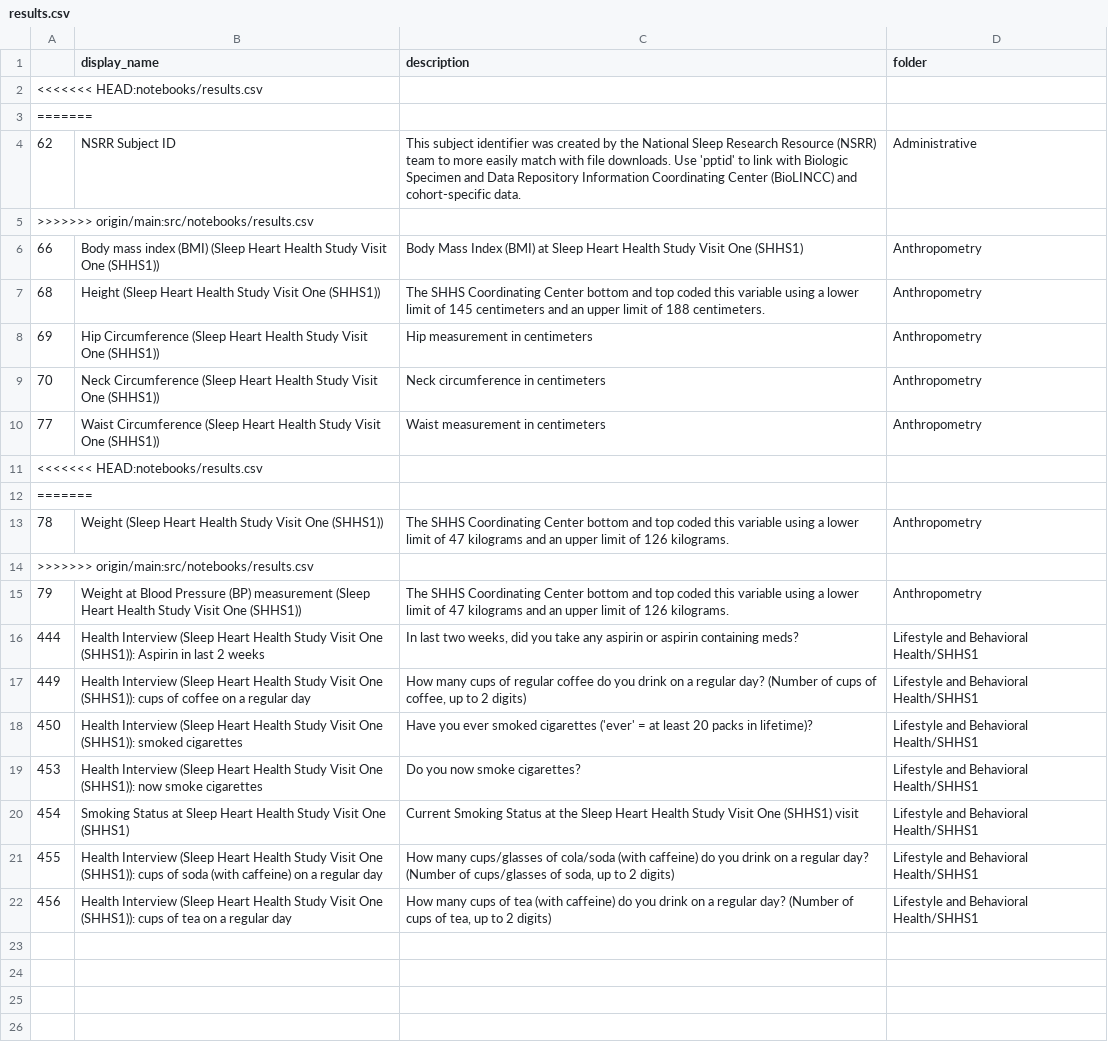
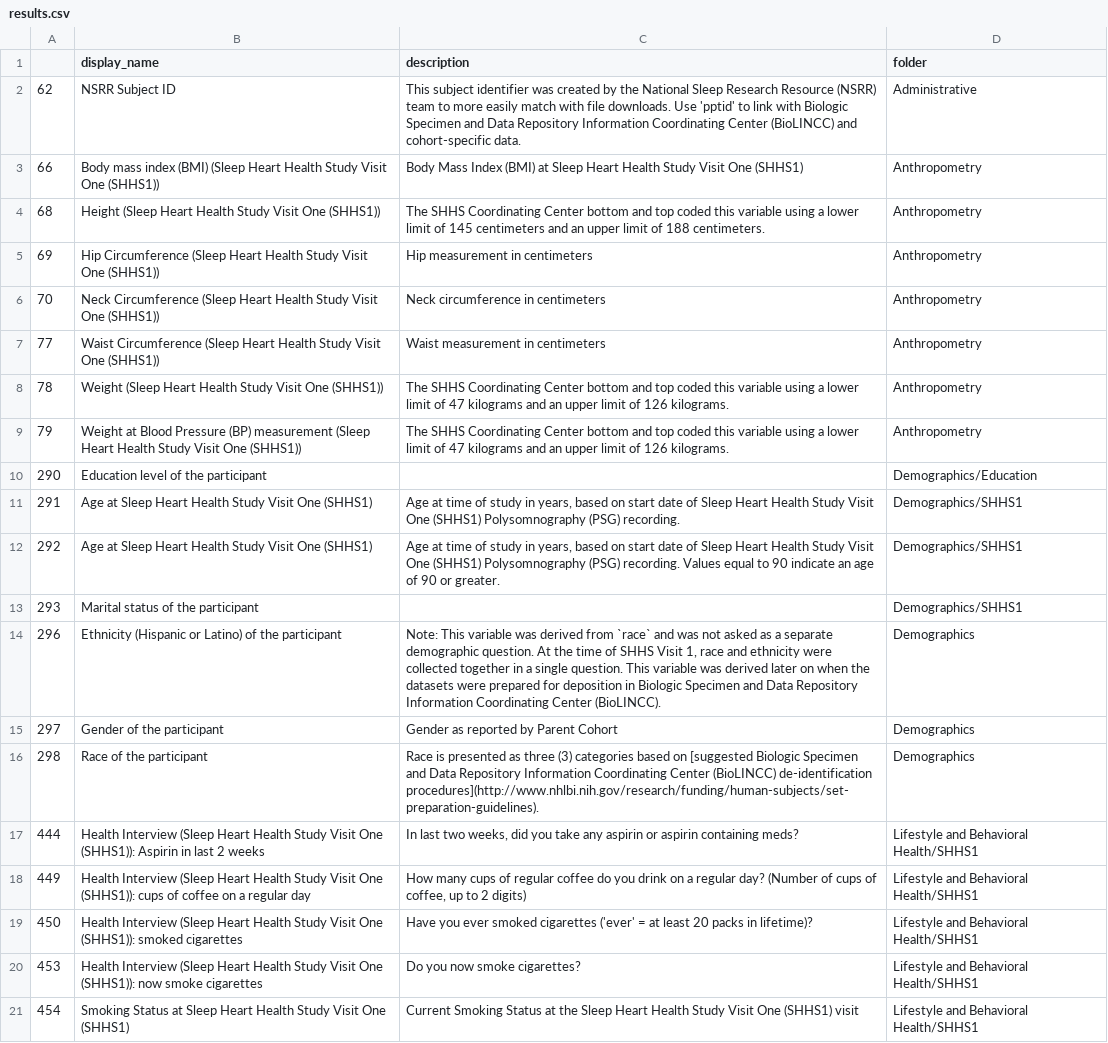
Before and after one commit to RiceD2KLab/BCM_CSA_F23, a CSV file: src/notebooks/results.csv, drawn as a sheet; only a part is shown; the shorter side is filled out with more unchanged rows; removed rows and columns are numbered as before the commit, all else as after; the diff names each change by its address in the sheet, - before the commit and + after, or states it on an @@ line.

```diff
--- a/src/notebooks/results.csv
+++ b/src/notebooks/results.csv
-row 2: <<<<<<< HEAD:notebooks/results.csv
-row 3: =======
-row 5: >>>>>>> origin/main:src/notebooks/results.csv
-row 11: <<<<<<< HEAD:notebooks/results.csv
-row 12: =======
-row 14: >>>>>>> origin/main:src/notebooks/results.csv
+row 10: 290 | Education level of the participant |  | Demographics/Education
+row 11: 291 | Age at Sleep Heart Health Study Visit One (SHHS1) | Age at time of study in years, based on start date of Sleep Heart Health Study Visit One (SHHS1) Polysomnography (PSG) recording. | Demographics/SHHS1
+row 12: 292 | Age at Sleep Heart Health Study Visit One (SHHS1) | Age at time of study in years, based on start date of Sleep Heart Health Study Visit One (SHHS1) Polysomnography (PSG) recording. Values equal to 90 indicate an age of 90 or greater. | Demographics/SHHS1
+row 13: 293 | Marital status of the participant |  | Demographics/SHHS1
+row 14: 296 | Ethnicity (Hispanic or Latino) of the participant | Note: This variable was derived from `race` and was not asked as a separate demographic question. At the time of SHHS Visit 1, race and ethnicity were collected together in a single question. This variable was derived later on when the datasets were prepared for deposition in Biologic Specimen and Data Repository Information Coordinating Center (BioLINCC). | Demographics
+row 15: 297 | Gender of the participant | Gender as reported by Parent Cohort | Demographics
+row 16: 298 | Race of the participant | Race is presented as three (3) categories based on [suggested Biologic Specimen and Data Repository Information Coordinating Center (BioLINCC) de-identification procedures](http://www.nhlbi.nih.gov/research/funding/human-subjects/set-preparation-guidelines). | Demographics
```
Also changed, not shown: models/cheap_features/all_results.csv, 28 other files.
